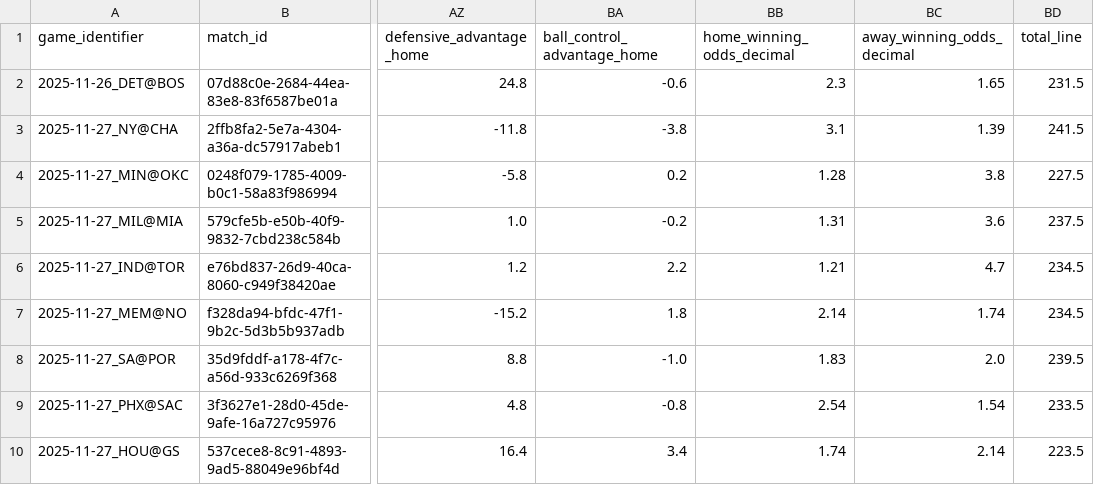
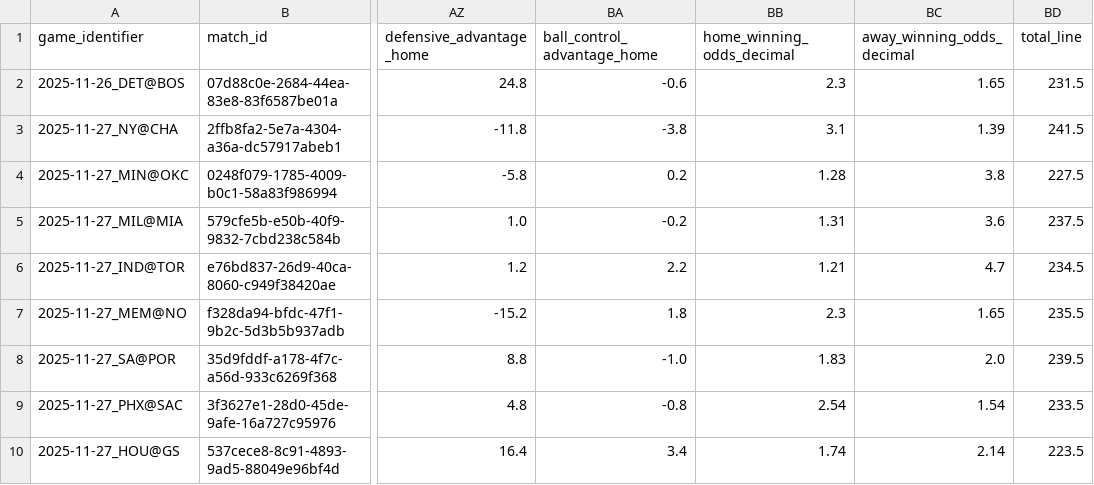
Before and after one commit to iampreetdave-work/basketball-NBA, a CSV file: Future.csv, drawn as a sheet; only a part is shown, gaps mark what is left out; the diff names each change by its address in the sheet, - before the commit and + after, or states it on an @@ line.

```diff
--- a/Future.csv
+++ b/Future.csv
-BB7 (home_winning_odds_decimal): 2.14
+BB7 (home_winning_odds_decimal): 2.3
-BC7 (away_winning_odds_decimal): 1.74
+BC7 (away_winning_odds_decimal): 1.65
-BD7 (total_line): 234.5
+BD7 (total_line): 235.5
```
Also changed, not shown: upcoming_nba_draftkings_odds.csv, 1 other file.
